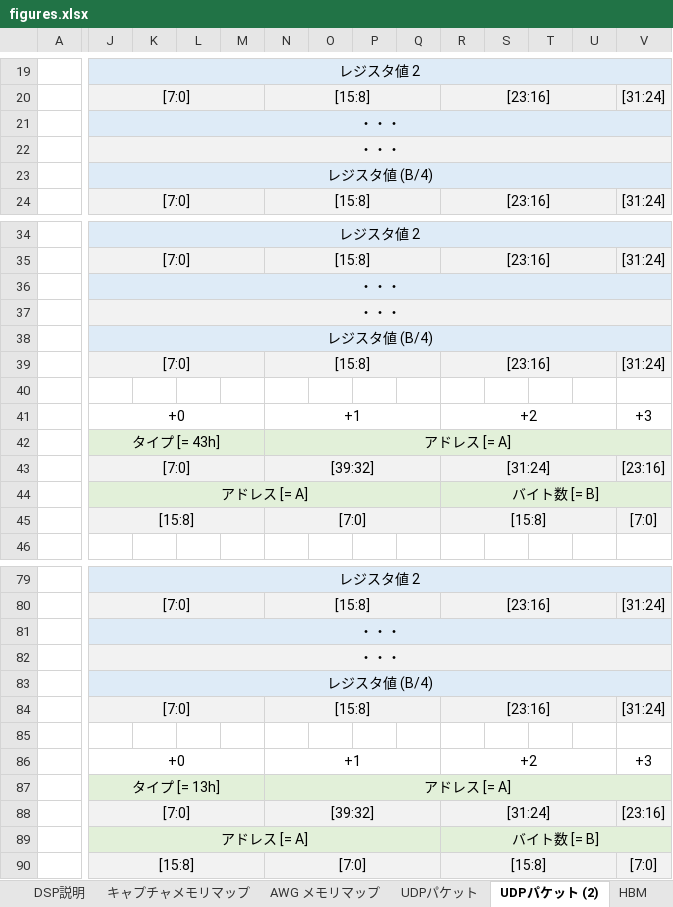
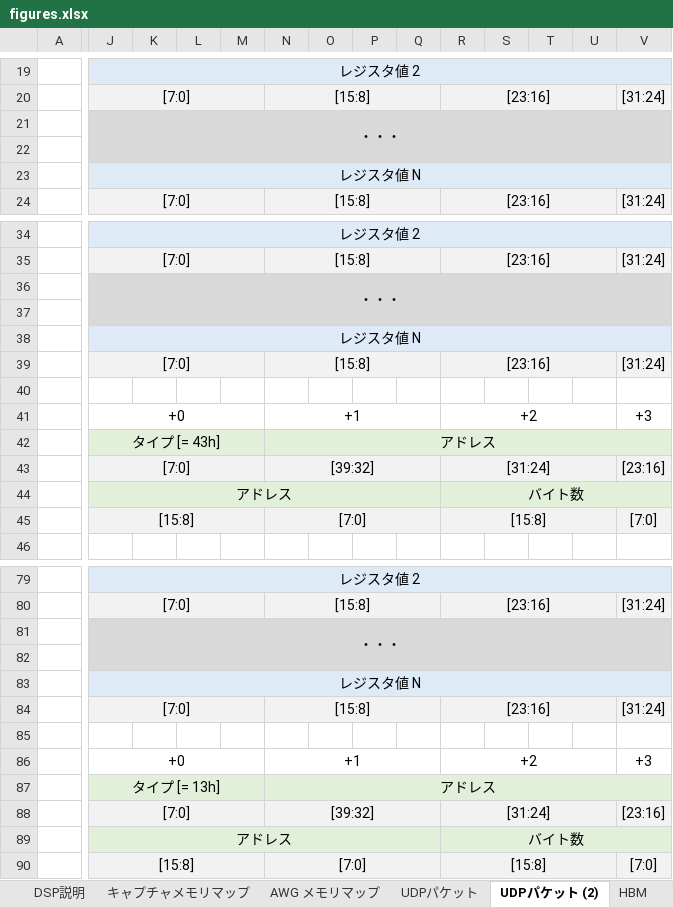
Before and after one commit to e-trees/e7awg_sw, an Excel workbook: manuals/figures/figures.xlsx, sheet UDPパケット (2), drawn as a sheet; only a part is shown, gaps mark what is left out; values as stored, in another font and other column widths than the file's, no borders; removed rows and columns are numbered as before the commit, all else as after; rows hold the shown columns only; the diff covers the shown part only; the diff names each change by its address in the sheet, - before the commit and + after, or states it on an @@ line.

Commit message:
update manuals

```diff
--- a/manuals/figures/figures.xlsx (sheet UDPパケット (2))
+++ b/manuals/figures/figures.xlsx (sheet UDPパケット (2))
-J21:V21 fill: #DEEBF7
+J21:V21 fill: #D9D9D9
-J21:Y21 merged
+J21:Y22 merged
-J22: ・・・
+J22: (empty)
-J22:V22 fill: #F2F2F2
+J22:V22 fill: #D9D9D9
-J22:Y22 merged
-row 23:  | レジスタ値 (B/4)
+row 23:  | レジスタ値 N
-J36:V36 fill: #DEEBF7
+J36:V36 fill: #D9D9D9
-J36:Y36 merged
+J36:Y37 merged
-J37: ・・・
+J37: (empty)
-J37:V37 fill: #F2F2F2
+J37:V37 fill: #D9D9D9
-J37:Y37 merged
-row 38:  | レジスタ値 (B/4)
+row 38:  | レジスタ値 N
-N42: アドレス [= A]
+N42: アドレス
-row 44:  | アドレス [= A] |  |  |  |  |  |  |  | バイト数 [= B]
+row 44:  | アドレス |  |  |  |  |  |  |  | バイト数
-J81:V81 fill: #DEEBF7
+J81:V81 fill: #D9D9D9
-J81:Y81 merged
+J81:Y82 merged
-J82: ・・・
+J82: (empty)
-J82:V82 fill: #F2F2F2
+J82:V82 fill: #D9D9D9
-J82:Y82 merged
-row 83:  | レジスタ値 (B/4)
+row 83:  | レジスタ値 N
-N87: アドレス [= A]
+N87: アドレス
-row 89:  | アドレス [= A] |  |  |  |  |  |  |  | バイト数 [= B]
+row 89:  | アドレス |  |  |  |  |  |  |  | バイト数
```
Also changed, not shown: 9 added rows, 9 removed rows, 11 edited cells, cell formats and merged cells elsewhere in this sheet, charts or pictures, manuals/feedback_figures/figures.xlsx, 11 other files.
